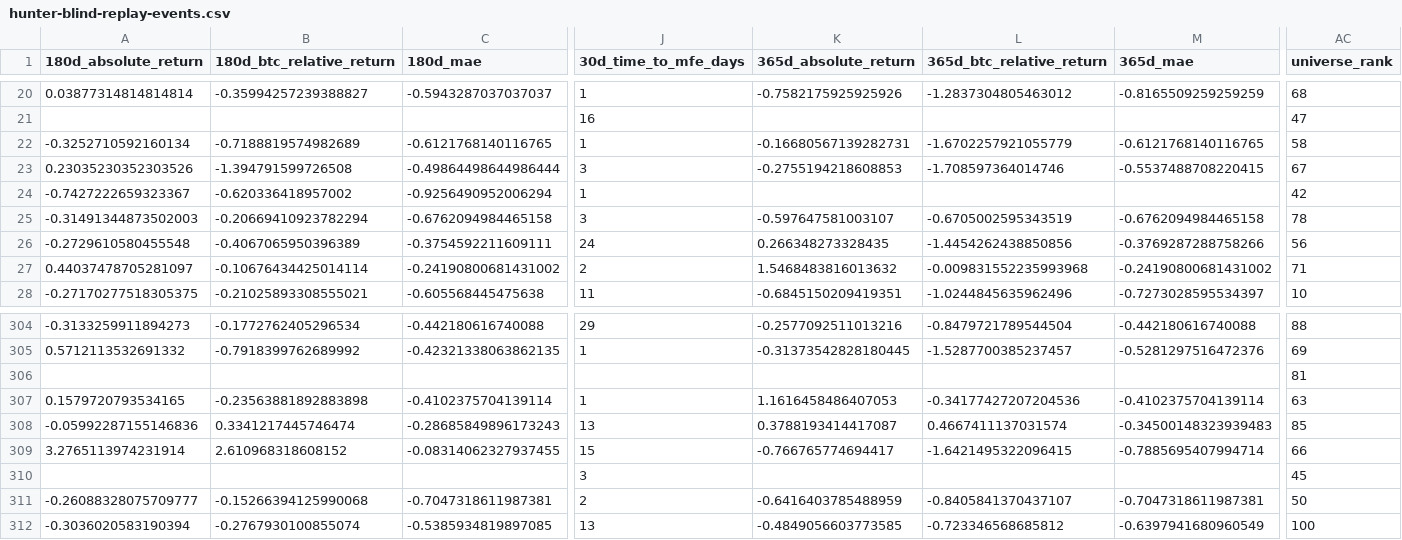
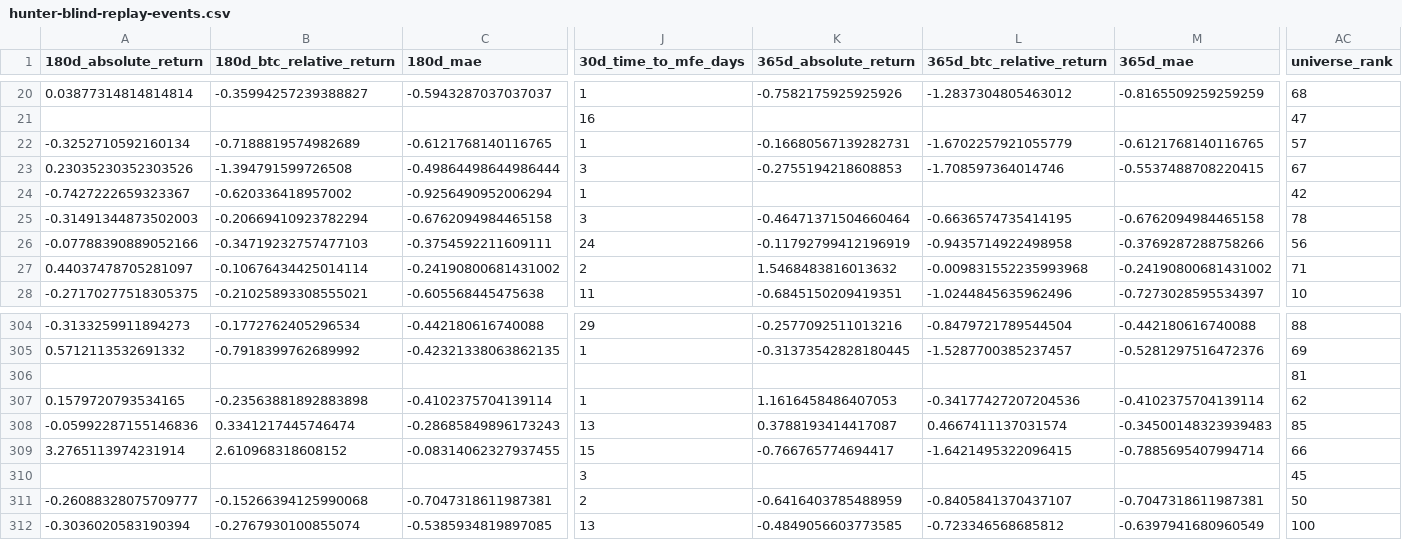
Before and after one commit to leo14881-eng/btc-grid-state, a CSV file: research/results/hunter-blind-replay-events.csv, drawn as a sheet; only a part is shown, gaps mark what is left out; the diff names each change by its address in the sheet, - before the commit and + after, or states it on an @@ line.

Commit message:
state: publish verified Hunter blind-replay

```diff
--- a/research/results/hunter-blind-replay-events.csv
+++ b/research/results/hunter-blind-replay-events.csv
-AC22 (universe_rank): 58
+AC22 (universe_rank): 57
-K25 (365d_absolute_return): -0.597647581003107
+K25 (365d_absolute_return): -0.46471371504660464
-L25 (365d_btc_relative_return): -0.6705002595343519
+L25 (365d_btc_relative_return): -0.6636574735414195
-A26 (180d_absolute_return): -0.2729610580455548
+A26 (180d_absolute_return): -0.07788390889052166
-B26 (180d_btc_relative_return): -0.4067065950396389
+B26 (180d_btc_relative_return): -0.34719232757477103
-K26 (365d_absolute_return): 0.266348273328435
+K26 (365d_absolute_return): -0.11792799412196919
-L26 (365d_btc_relative_return): -1.4454262438850856
+L26 (365d_btc_relative_return): -0.9435714922498958
-AC307 (universe_rank): 63
+AC307 (universe_rank): 62
```
Also changed, not shown: 2 other files.
